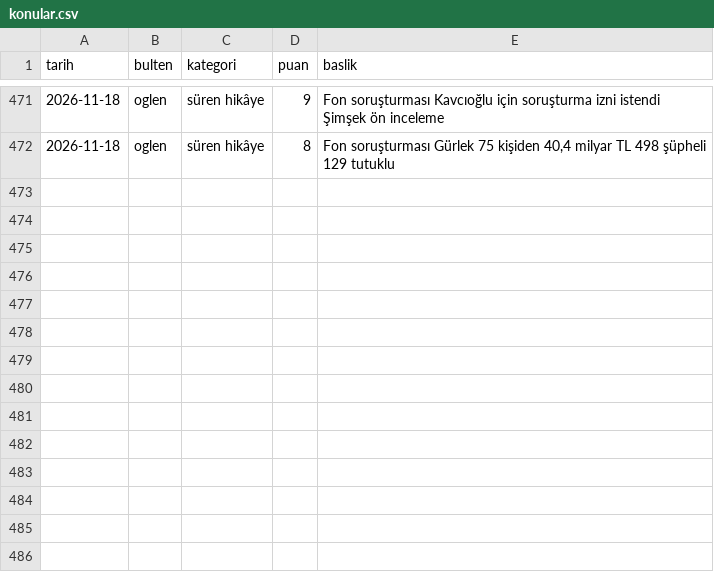
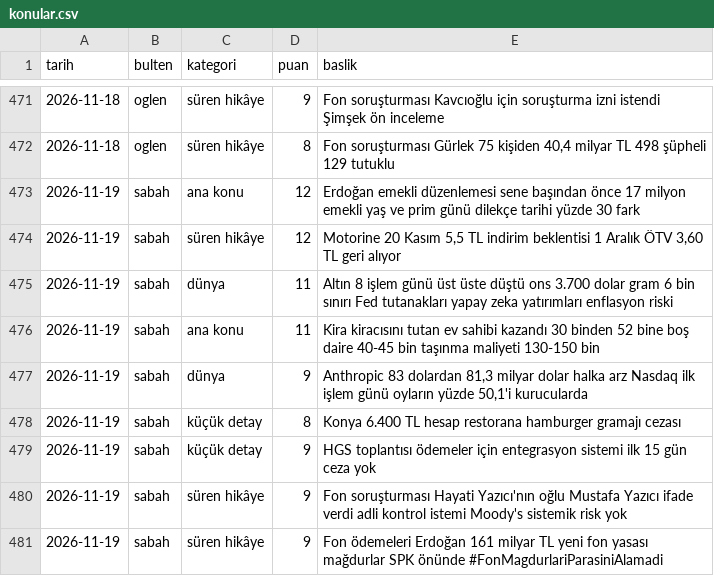
Before and after one commit to ozanturk19/Paranediyor, a CSV file: gundem/konular.csv, drawn as a sheet; only a part is shown, gaps mark what is left out; the diff names each change by its address in the sheet, - before the commit and + after, or states it on an @@ line.

```diff
--- a/gundem/konular.csv
+++ b/gundem/konular.csv
+row 473: 2026-11-19 | sabah | ana konu | 12 | Erdoğan emekli düzenlemesi sene başından önce 17 milyon emekli yaş ve prim günü dilekçe tarihi yüzde 30 fark
+row 474: 2026-11-19 | sabah | süren hikâye | 12 | Motorine 20 Kasım 5,5 TL indirim beklentisi 1 Aralık ÖTV 3,60 TL geri alıyor
+row 475: 2026-11-19 | sabah | dünya | 11 | Altın 8 işlem günü üst üste düştü ons 3.700 dolar gram 6 bin sınırı Fed tutanakları yapay zeka yatırımları enflasyon riski
+row 476: 2026-11-19 | sabah | ana konu | 11 | Kira kiracısını tutan ev sahibi kazandı 30 binden 52 bine boş daire 40-45 bin taşınma maliyeti 130-150 bin
+row 477: 2026-11-19 | sabah | dünya | 9 | Anthropic 83 dolardan 81,3 milyar dolar halka arz Nasdaq ilk işlem günü oyların yüzde 50,1'i kurucularda
+row 478: 2026-11-19 | sabah | küçük detay | 8 | Konya 6.400 TL hesap restorana hamburger gramajı cezası
+row 479: 2026-11-19 | sabah | küçük detay | 9 | HGS toplantısı ödemeler için entegrasyon sistemi ilk 15 gün ceza yok
+row 480: 2026-11-19 | sabah | süren hikâye | 9 | Fon soruşturması Hayati Yazıcı'nın oğlu Mustafa Yazıcı ifade verdi adli kontrol istemi Moody's sistemik risk yok
+row 481: 2026-11-19 | sabah | süren hikâye | 9 | Fon ödemeleri Erdoğan 161 milyar TL yeni fon yasası mağdurlar SPK önünde #FonMagdurlariParasiniAlamadi
```
Also changed, not shown: 3 other files.
